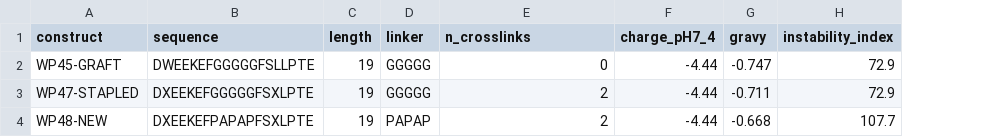
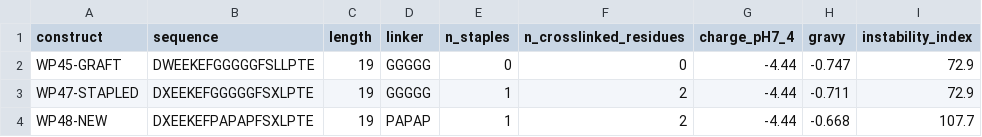
Before and after one commit to Mr-Nobody-Anonymous/telomerase-allosteric-switch, a CSV file: results/solve/wp48_new_designs.csv, drawn as a sheet; addresses are those after the commit; the diff names each change by its address in the sheet, - before the commit and + after, or states it on an @@ line.

```diff
--- a/results/solve/wp48_new_designs.csv
+++ b/results/solve/wp48_new_designs.csv
+column E (n_staples), rows 2-4: 0 | 1 | 1
-F1: n_crosslinks
+F1: n_crosslinked_residues
```
Also changed, not shown: 14 other files.
